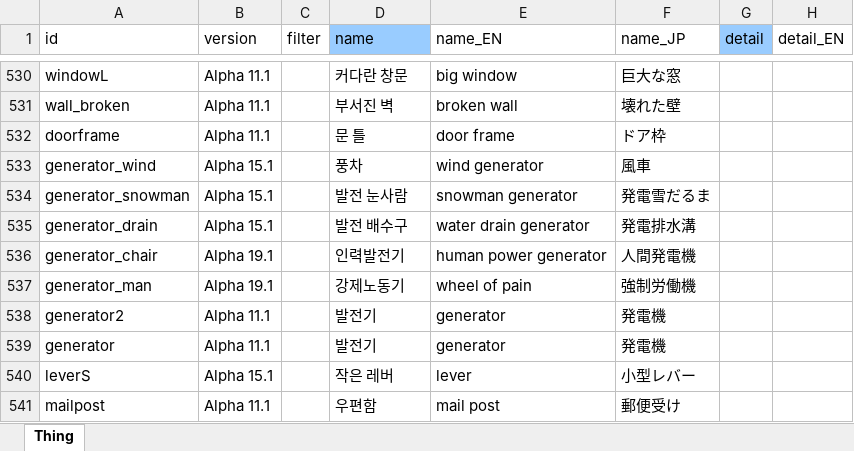
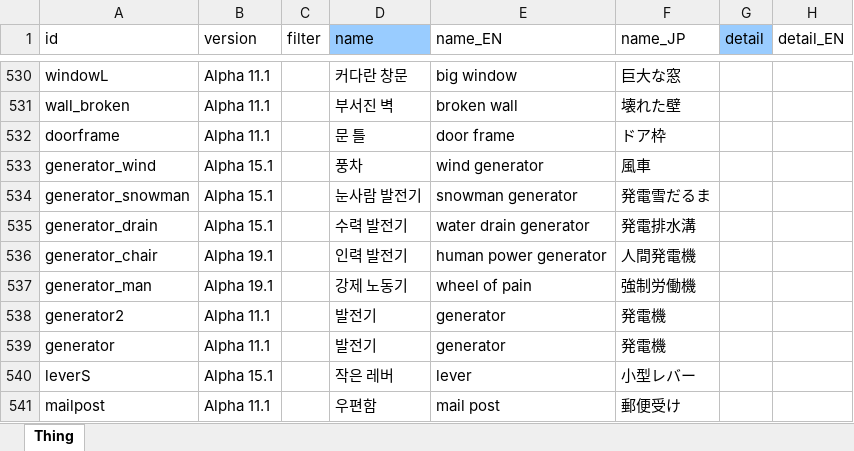
Before and after one commit to cinornu/Elin_KR, an Excel workbook: Mod_Korean/Lang/KR/Game/Thing.xlsx, sheet Thing, drawn as a sheet; only a part is shown, gaps mark what is left out; values as stored, in another font and other column widths than the file's, no borders; the diff names each change by its address in the sheet, - before the commit and + after, or states it on an @@ line.

Commit message:
발전기

```diff
--- a/Mod_Korean/Lang/KR/Game/Thing.xlsx (sheet Thing)
+++ b/Mod_Korean/Lang/KR/Game/Thing.xlsx (sheet Thing)
-D534 (name): 발전 눈사람
+D534 (name): 눈사람 발전기
-D535 (name): 발전 배수구
+D535 (name): 수력 발전기
-D536 (name): 인력발전기
+D536 (name): 인력 발전기
-D537 (name): 강제노동기
+D537 (name): 강제 노동기
```
